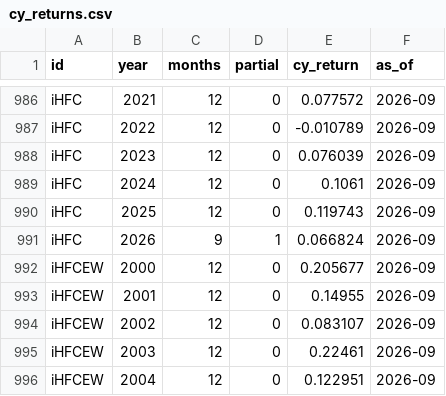
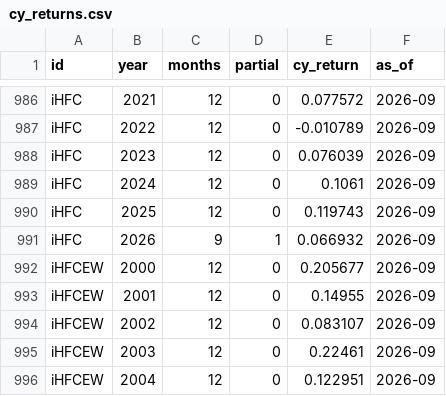
Before and after one commit to pivotalpath/publicdata, a CSV file: cy_returns.csv, drawn as a sheet; only a part is shown, gaps mark what is left out; the diff covers the shown part only.

Commit message:
update cy_returns.csv 2026-11-21

```diff
--- a/cy_returns.csv
+++ b/cy_returns.csv
@@ -990,3 +990,3 @@ iHFC,2024,12,0,0.1061,2026-09
 iHFC,2025,12,0,0.119743,2026-09
-iHFC,2026,9,1,0.066824,2026-09
+iHFC,2026,9,1,0.066932,2026-09
 iHFCEW,2000,12,0,0.205677,2026-09
```
Also changed, not shown: 5 edited cells elsewhere in this file.
